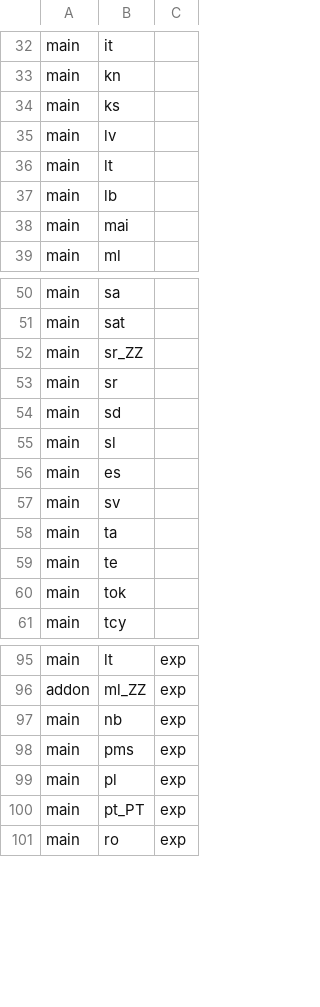
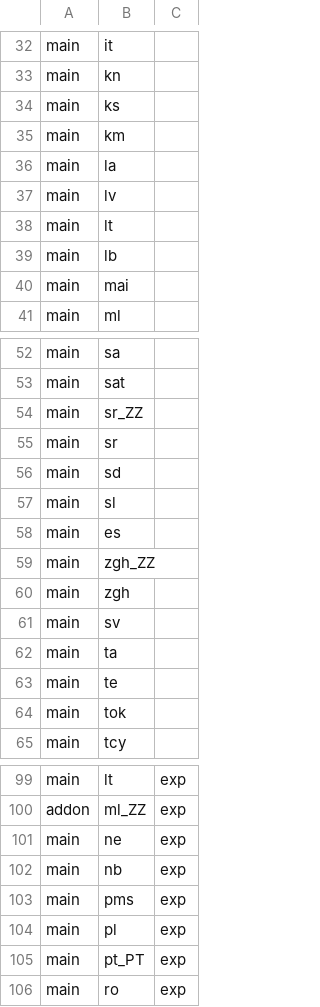
Before and after one commit to werunplugged/up_keyboard, a CSV file: app/src/main/assets/dictionaries_in_dict_repo.csv, drawn as a sheet; only a part is shown, gaps mark what is left out; the diff names each change by its address in the sheet, - before the commit and + after, or states it on an @@ line.

Commit message:
update version, translations, and dictionary list

```diff
--- a/app/src/main/assets/dictionaries_in_dict_repo.csv
+++ b/app/src/main/assets/dictionaries_in_dict_repo.csv
+row 35: main | km
+row 36: main | la
+row 59: main | zgh_ZZ
+row 60: main | zgh
+row 101: main | ne | exp
```
Also changed, not shown: 28 other files.
